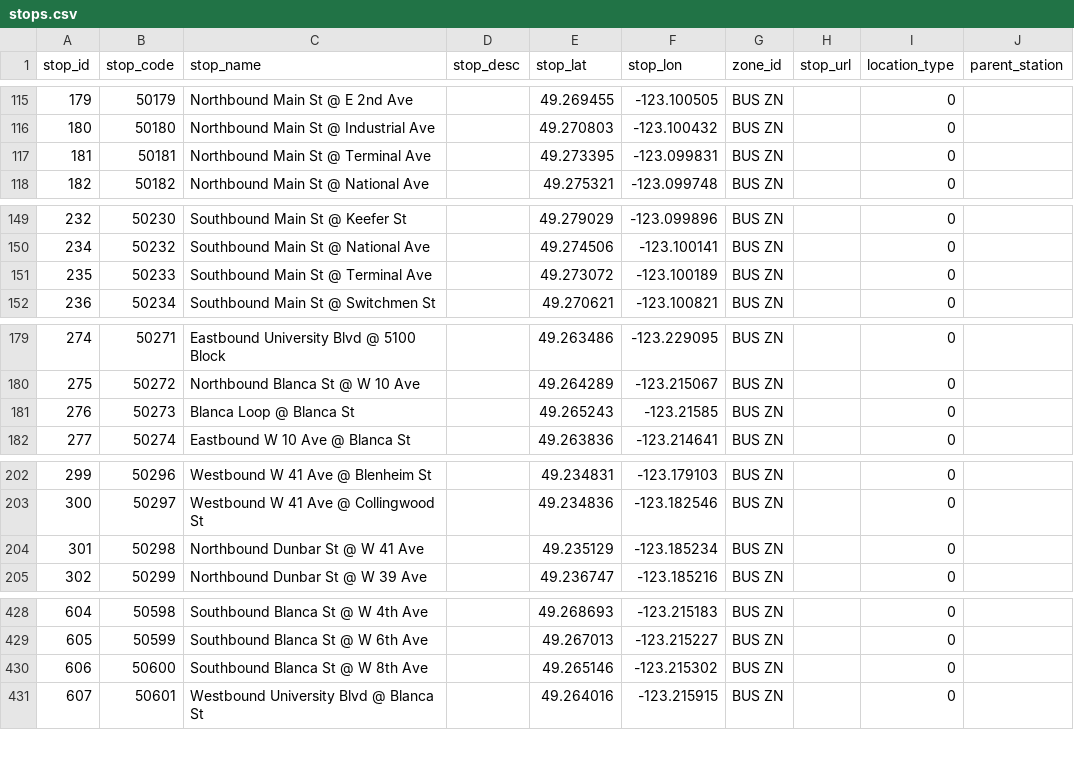
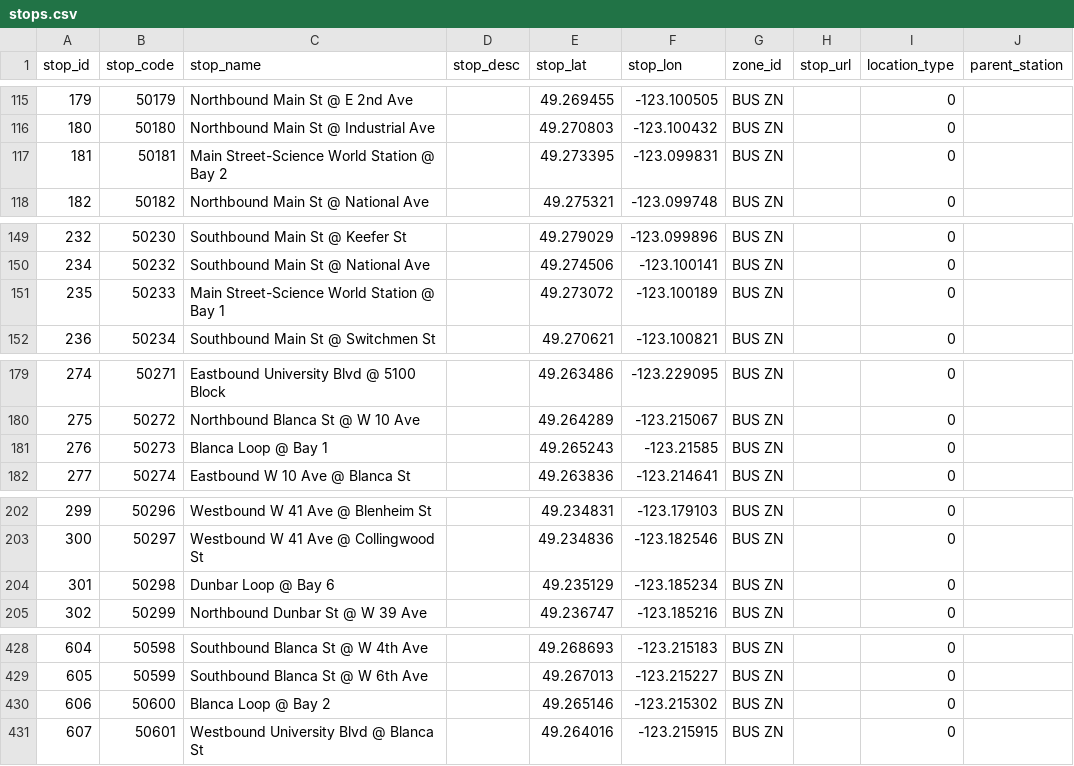
Before and after one commit to carsonyl/translink-derived-datasets, a CSV file: datasets/stops.csv, drawn as a sheet; only a part is shown, gaps mark what is left out; the diff covers the shown part only.

Commit message:
Stops 2020-09-04.

```diff
--- a/datasets/stops.csv
+++ b/datasets/stops.csv
@@ -116,3 +116,3 @@ stop_id,stop_code,stop_name,stop_desc,stop_lat,stop_lon,zone_id,stop_url,locatio
 180,50180,Northbound Main St @ Industrial Ave,,49.270803,-123.100432,BUS ZN,,0,
-181,50181,Northbound Main St @ Terminal Ave,,49.273395,-123.099831,BUS ZN,,0,
+181,50181,Main Street-Science World Station @ Bay 2,,49.273395,-123.099831,BUS ZN,,0,
 182,50182,Northbound Main St @ National Ave,,49.275321,-123.099748,BUS ZN,,0,
@@ -150,3 +150,3 @@ stop_id,stop_code,stop_name,stop_desc,stop_lat,stop_lon,zone_id,stop_url,locatio
 234,50232,Southbound Main St @ National Ave,,49.274506,-123.100141,BUS ZN,,0,
-235,50233,Southbound Main St @ Terminal Ave,,49.273072,-123.100189,BUS ZN,,0,
+235,50233,Main Street-Science World Station @ Bay 1,,49.273072,-123.100189,BUS ZN,,0,
 236,50234,Southbound Main St @ Switchmen St,,49.270621,-123.100821,BUS ZN,,0,
@@ -180,3 +180,3 @@ stop_id,stop_code,stop_name,stop_desc,stop_lat,stop_lon,zone_id,stop_url,locatio
 275,50272,Northbound Blanca St @ W 10 Ave,,49.264289,-123.215067,BUS ZN,,0,
-276,50273,Blanca Loop @ Blanca St,,49.265243,-123.21585,BUS ZN,,0,
+276,50273,Blanca Loop @ Bay 1,,49.265243,-123.21585,BUS ZN,,0,
 277,50274,Eastbound W 10 Ave @ Blanca St,,49.263836,-123.214641,BUS ZN,,0,
@@ -203,3 +203,3 @@ stop_id,stop_code,stop_name,stop_desc,stop_lat,stop_lon,zone_id,stop_url,locatio
 300,50297,Westbound W 41 Ave @ Collingwood St,,49.234836,-123.182546,BUS ZN,,0,
-301,50298,Northbound Dunbar St @ W 41 Ave,,49.235129,-123.185234,BUS ZN,,0,
+301,50298,Dunbar Loop @ Bay 6,,49.235129,-123.185234,BUS ZN,,0,
 302,50299,Northbound Dunbar St @ W 39 Ave,,49.236747,-123.185216,BUS ZN,,0,
@@ -429,3 +429,3 @@ stop_id,stop_code,stop_name,stop_desc,stop_lat,stop_lon,zone_id,stop_url,locatio
 605,50599,Southbound Blanca St @ W 6th Ave,,49.267013,-123.215227,BUS ZN,,0,
-606,50600,Southbound Blanca St @ W 8th Ave,,49.265146,-123.215302,BUS ZN,,0,
+606,50600,Blanca Loop @ Bay 2,,49.265146,-123.215302,BUS ZN,,0,
 607,50601,Westbound University Blvd @ Blanca St,,49.264016,-123.215915,BUS ZN,,0,
```
Also changed, not shown: 2 added rows, 2 removed rows and 31 edited cells elsewhere in this file, 1 other file.
